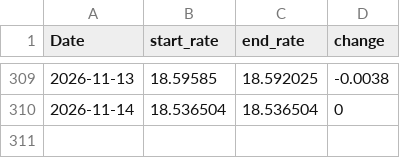
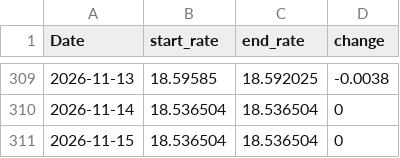
Before and after one commit to tlwksj/forex-data, a CSV file: data/MXNUSD_ExchData.csv, drawn as a sheet; only a part is shown, gaps mark what is left out.

```diff
--- a/data/MXNUSD_ExchData.csv
+++ b/data/MXNUSD_ExchData.csv
@@ -310 +310,2 @@
 "2026-11-14",18.536504,18.536504,0
+"2026-11-15",18.536504,18.536504,0
```
Also changed, not shown: 1 other file.
